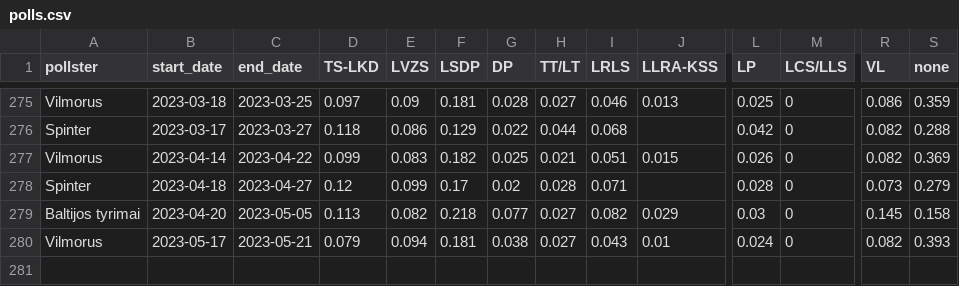
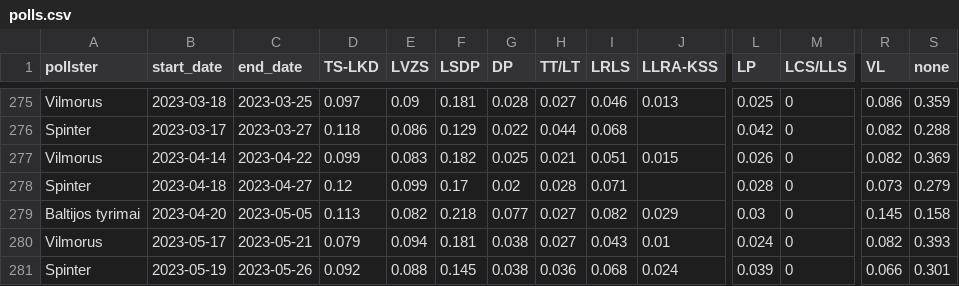
Before and after one commit to bucaneer/lt-reitingai, a CSV file: polls.csv, drawn as a sheet; only a part is shown, gaps mark what is left out; rows hold the shown columns only; the diff names each change by its address in the sheet, - before the commit and + after, or states it on an @@ line.

Commit message:
update: +1 poll

```diff
--- a/polls.csv
+++ b/polls.csv
+row 281: Spinter | 2023-05-19 | 2023-05-26 | 0.092 | 0.088 | 0.145 | 0.038 | 0.036 | 0.068 | 0.024 | 0.039 | 0 | 0.066 | 0.301
```
Also changed, not shown: _output/model-latest.csv, 2 other files.
